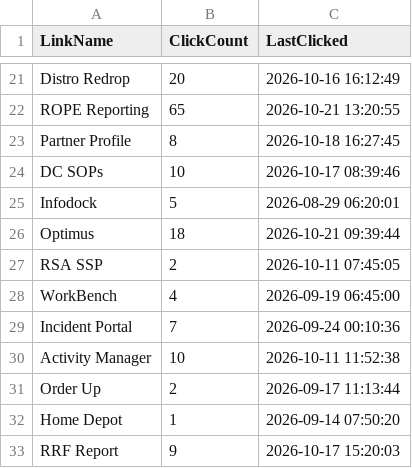
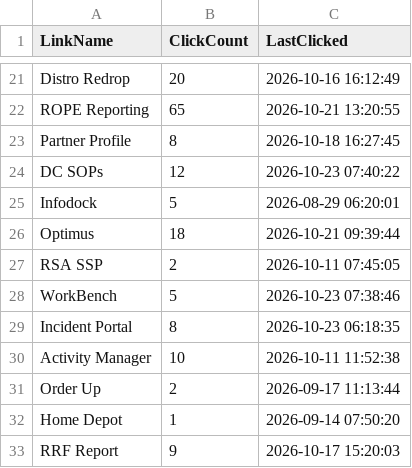
Before and after one commit to ixservices-bit/ixservices.github.io, a CSV file: data/QuickLinkUsage.csv, drawn as a sheet; only a part is shown, gaps mark what is left out.

```diff
--- a/data/QuickLinkUsage.csv
+++ b/data/QuickLinkUsage.csv
@@ -23,3 +23,3 @@ ROPE Reporting,65,2026-10-21 13:20:55
 Partner Profile,8,2026-10-18 16:27:45
-DC SOPs,10,2026-10-17 08:39:46
+DC SOPs,12,2026-10-23 07:40:22
 Infodock,5,2026-08-29 06:20:01
@@ -27,4 +27,4 @@ Optimus,18,2026-10-21 09:39:44
 RSA SSP,2,2026-10-11 07:45:05
-WorkBench,4,2026-09-19 06:45:00
-Incident Portal,7,2026-09-24 00:10:36
+WorkBench,5,2026-10-23 07:38:46
+Incident Portal,8,2026-10-23 06:18:35
 Activity Manager,10,2026-10-11 11:52:38
```
Also changed, not shown: data/UserUsage.csv, data/customization_usage.csv, 2 other files.
